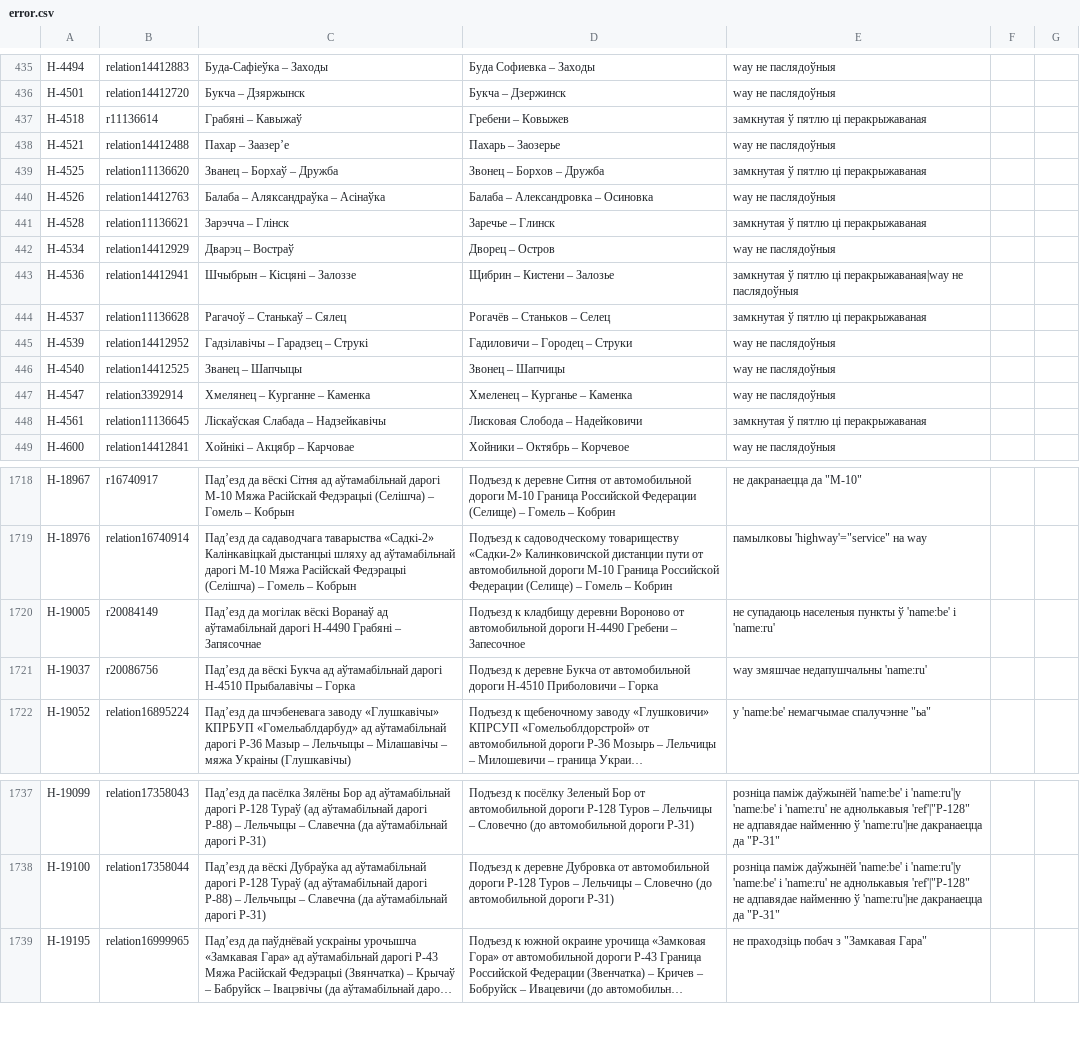
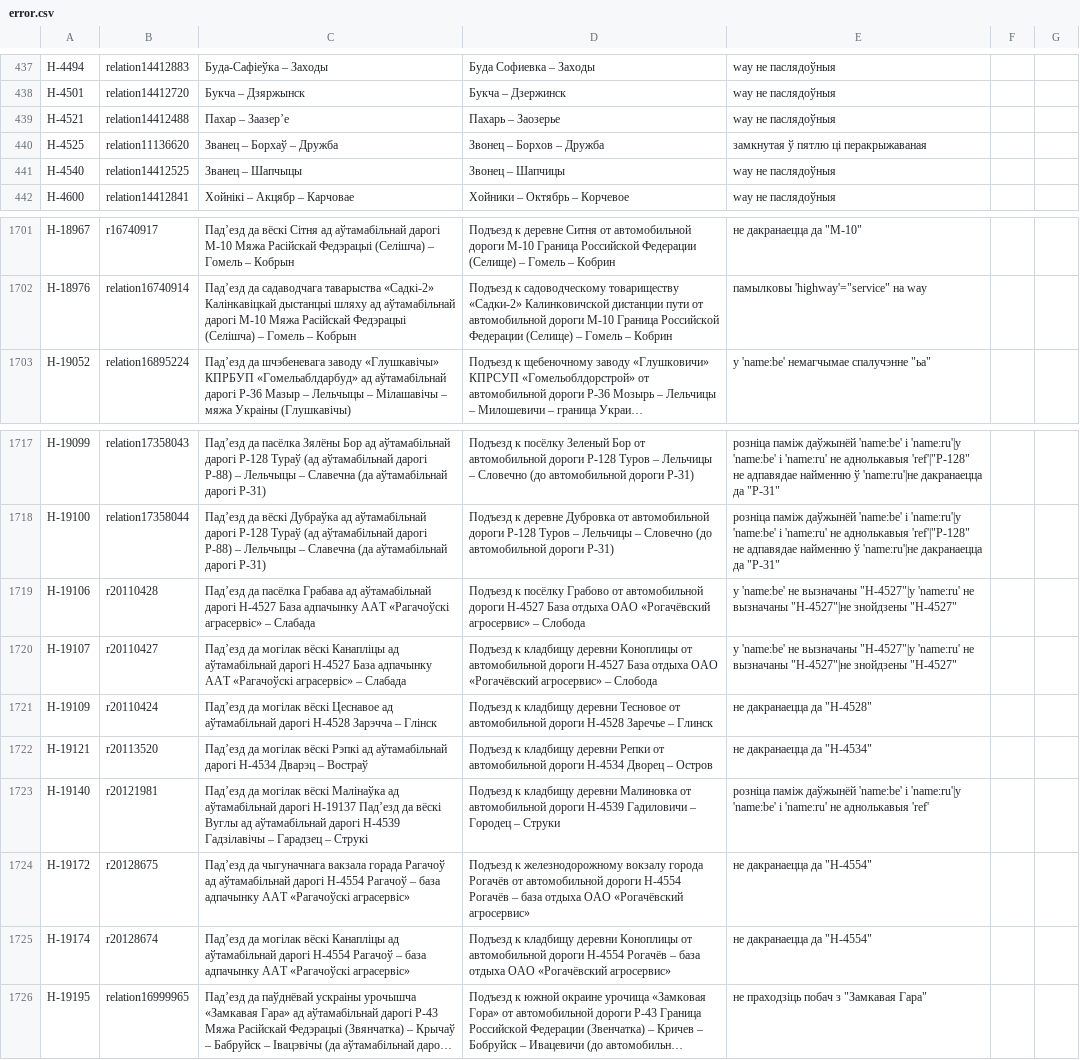
Before and after one commit to lidacity/osm-validator, a CSV file: docs/error.csv, drawn as a sheet; only a part is shown, gaps mark what is left out; long unchanged cells end in …; removed rows and columns are numbered as before the commit, all else as after; the diff covers the shown part only; the diff names each change by its address in the sheet, - before the commit and + after, or states it on an @@ line.

```diff
--- a/docs/error.csv
+++ b/docs/error.csv
-row 437: Н-4518 | r11136614 | Грабяні – Кавыжаў | Гребени – Ковыжев | замкнутая ў пятлю ці перакрыжаваная
-row 440: Н-4526 | relation14412763 | Балаба – Аляксандраўка – Асінаўка | Балаба – Александровка – Осиновка | way не паслядоўныя
-row 441: Н-4528 | relation11136621 | Зарэчча – Глінск | Заречье – Глинск | замкнутая ў пятлю ці перакрыжаваная
-row 442: Н-4534 | relation14412929 | Дварэц – Востраў | Дворец – Остров | way не паслядоўныя
-row 443: Н-4536 | relation14412941 | Шчыбрын – Кісцяні – Залоззе | Щибрин – Кистени – Залозье | замкнутая ў пятлю ці перакрыжаваная|way не паслядоўныя
-row 444: Н-4537 | relation11136628 | Рагачоў – Станькаў – Сялец | Рогачёв – Станьков – Селец | замкнутая ў пятлю ці перакрыжаваная
-row 445: Н-4539 | relation14412952 | Гадзілавічы – Гарадзец – Струкі | Гадиловичи – Городец – Струки | way не паслядоўныя
-row 447: Н-4547 | relation3392914 | Хмелянец – Курганне – Каменка | Хмеленец – Курганье – Каменка | way не паслядоўныя
-row 448: Н-4561 | relation11136645 | Ліскаўская Слабада – Надзейкавічы | Лисковая Слобода – Надейковичи | замкнутая ў пятлю ці перакрыжаваная
-row 1720: Н-19005 | r20084149 | Падʼезд да могілак вёскі Воранаў ад аўтамабільнай дарогі Н-4490 Грабяні – Запясочнае | Подъезд к кладбищу деревни Вороново от автомобильной дороги Н-4490 Гребени – Запесочное | не супадаюць населеныя пункты ў 'name:be' і 'name:ru'
-row 1721: Н-19037 | r20086756 | Падʼезд да вёскі Букча ад аўтамабільнай дарогі Н-4510 Прыбалавічы – Горка | Подъезд к деревне Букча от автомобильной дороги Н-4510 Приболовичи – Горка | way змяшчае недапушчальны 'name:ru'
+row 1719: Н-19106 | r20110428 | Падʼезд да пасёлка Грабава ад аўтамабільнай дарогі Н-4527 База адпачынку ААТ «Рагачоўскі аграсервіс» – Слабада | Подъезд к посёлку Грабово от автомобильной дороги Н-4527 База отдыха ОАО «Рогачёвский агросервис» – Слобода | у 'name:be' не вызначаны "Н-4527"|у 'name:ru' не вызначаны "Н-4527"|не знойдзены "Н-4527"
+row 1720: Н-19107 | r20110427 | Падʼезд да могілак вёскі Канапліцы ад аўтамабільнай дарогі Н-4527 База адпачынку ААТ «Рагачоўскі аграсервіс» – Слабада | Подъезд к кладбищу деревни Коноплицы от автомобильной дороги Н-4527 База отдыха ОАО «Рогачёвский агросервис» – Слобода | у 'name:be' не вызначаны "Н-4527"|у 'name:ru' не вызначаны "Н-4527"|не знойдзены "Н-4527"
+row 1721: Н-19109 | r20110424 | Падʼезд да могілак вёскі Цеснавое ад аўтамабільнай дарогі Н-4528 Зарэчча – Глінск | Подъезд к кладбищу деревни Тесновое от автомобильной дороги Н-4528 Заречье – Глинск | не дакранаецца да "Н-4528"
+row 1722: Н-19121 | r20113520 | Падʼезд да могілак вёскі Рэпкі ад аўтамабільнай дарогі Н-4534 Дварэц – Востраў | Подъезд к кладбищу деревни Репки от автомобильной дороги Н-4534 Дворец – Остров | не дакранаецца да "Н-4534"
+row 1723: Н-19140 | r20121981 | Падʼезд да могілак вёскі Малінаўка ад аўтамабільнай дарогі Н-19137 Падʼезд да вёскі Вуглы ад аўтамабільнай дарогі Н-4539 Гадзілавічы – Гарадзец – Струкі | Подъезд к кладбищу деревни Малиновка от автомобильной дороги Н-4539 Гадиловичи – Городец – Струки | розніца паміж даўжынёй 'name:be' і 'name:ru'|у 'name:be' і 'name:ru' не аднолькавыя 'ref'
+row 1724: Н-19172 | r20128675 | Падʼезд да чыгуначнага вакзала горада Рагачоў ад аўтамабільнай дарогі Н-4554 Рагачоў – база адпачынку ААТ «Рагачоўскі аграсервіс» | Подъезд к железнодорожному вокзалу города Рогачёв от автомобильной дороги Н-4554 Рогачёв – база отдыха ОАО «Рогачёвский агросервис» | не дакранаецца да "Н-4554"
+row 1725: Н-19174 | r20128674 | Падʼезд да могілак вёскі Канапліцы ад аўтамабільнай дарогі Н-4554 Рагачоў – база адпачынку ААТ «Рагачоўскі аграсервіс» | Подъезд к кладбищу деревни Коноплицы от автомобильной дороги Н-4554 Рогачёв – база отдыха ОАО «Рогачёвский агросервис» | не дакранаецца да "Н-4554"
```
Also changed, not shown: 6 added rows, 14 removed rows and 2 edited cells elsewhere in this file, docs/boundary.csv, docs/missing.csv, 12 other files.
